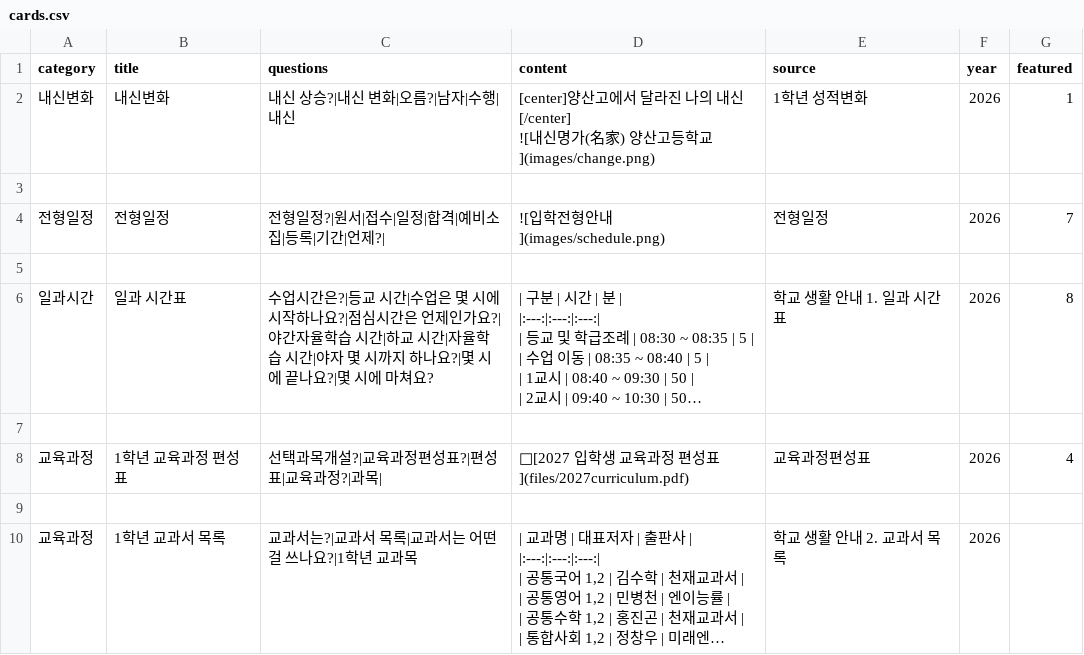
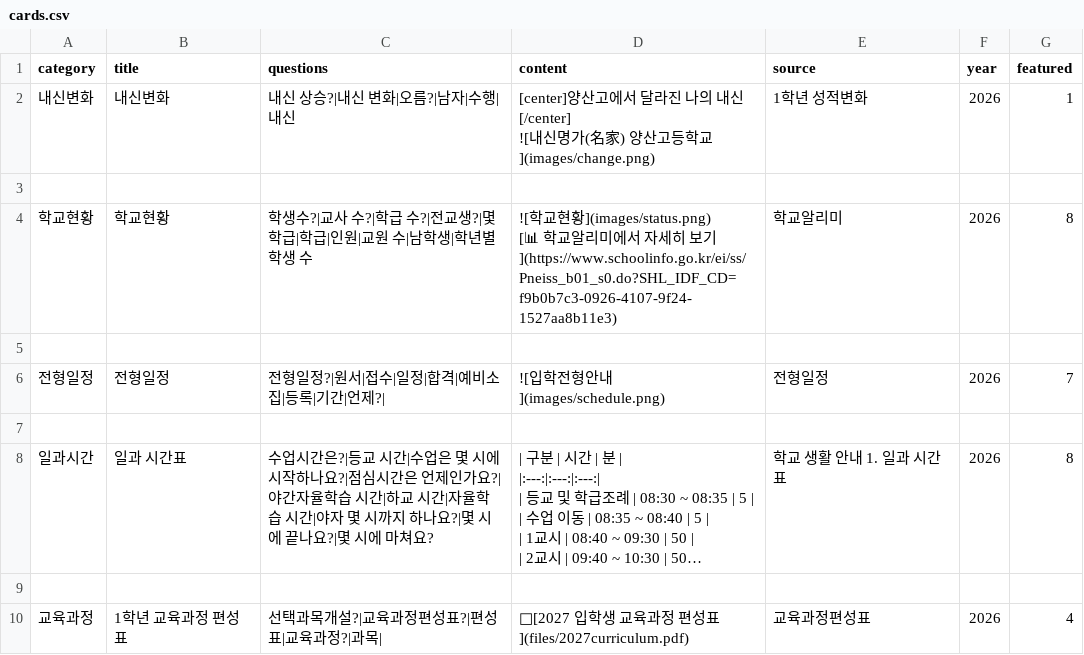
Before and after one commit to youngyong2-hash/yangsanGO, a CSV file: cards.csv, drawn as a sheet; only a part is shown; the shorter side is filled out with more unchanged rows; long unchanged cells end in …; ↵ is a line break in a cell; the diff names each change by its address in the sheet, - before the commit and + after, or states it on an @@ line.

Commit message:
Update cards.csv

```diff
--- a/cards.csv
+++ b/cards.csv
+row 4: 학교현황 | 학교현황 | 학생수?|교사 수?|학급 수?|전교생?|몇 학급|학급|인원|교원 수|남학생|학년별 학생 수 | ![학교현황](images/status.png) ↵ [📊 학교알리미에서 자세히 보기](https://www.schoolinfo.go.kr/ei/ss/Pneiss_b01_s0.do?SHL_IDF_CD=f9b0b7c3-0926-4107-9f24-1527aa8b11e3) | 학교알리미 | 2026 | 8
+row 5: (empty)
```
